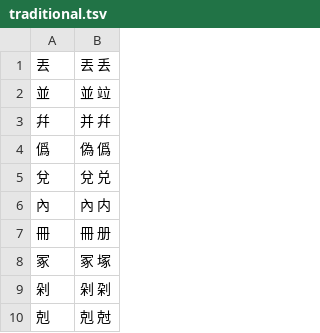
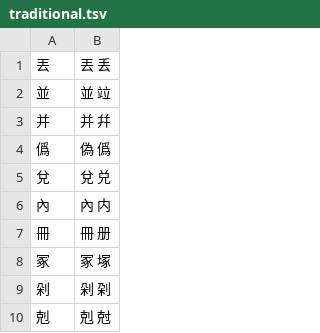
Before and after one commit to danny0838/sts-lib, a TSV file: sts/data/scheme/traditional.tsv, drawn as a sheet; only a part is shown.

Commit message:
Take "并" rather than "幷" as standard char
- To be consistent with ts_multi.txt, STCharacters.txt, and TSCharacters.txt

```diff
--- a/sts/data/scheme/traditional.tsv
+++ b/sts/data/scheme/traditional.tsv
@@ -2,3 +2,3 @@
 並	並 竝
-幷	并 幷
+并	并 幷
 僞	偽 僞
```
